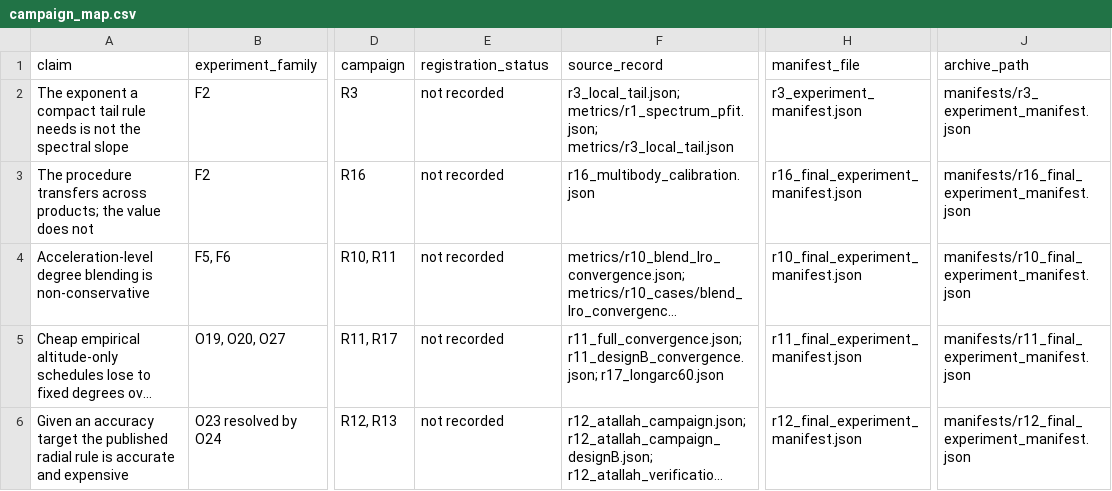
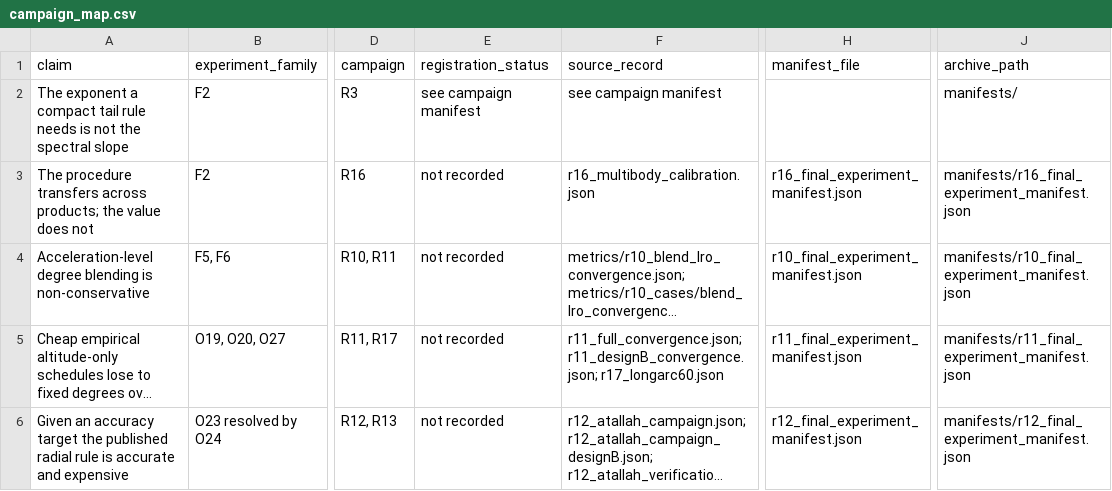
Before and after one commit to ayberkdt/lunar-gravity-force-trajectory-gap, a CSV file: archive/manifests/campaign_map.csv, drawn as a sheet; only a part is shown, gaps mark what is left out; long unchanged cells end in …; the diff names each change by its address in the sheet, - before the commit and + after, or states it on an @@ line.

Commit message:
Record the Zenodo DOI for the archived deposit
The package is deposited at 10.5281/zenodo.21824029. The identifier goes into
CITATION.cff, the reproducibility README and the archive index, and the
manuscript's data-availability placeholder is replaced by it.

Also drops the legacy r3_experiment_manifest.json from the campaign index: it
belongs to the older evidence package, is described separately in S19, and
counting it put the index at twenty-five where the manuscript counts
twenty-four.

```diff
--- a/archive/manifests/campaign_map.csv
+++ b/archive/manifests/campaign_map.csv
-E2 (registration_status): not recorded
+E2 (registration_status): see campaign manifest
-F2 (source_record): r3_local_tail.json; metrics/r1_spectrum_pfit.json; metrics/r3_local_tail.json
+F2 (source_record): see campaign manifest
-H2 (manifest_file): r3_experiment_manifest.json
+H2 (manifest_file): (empty)
-J2 (archive_path): manifests/r3_experiment_manifest.json
+J2 (archive_path): manifests/
```
Also changed, not shown: 4 other files.
